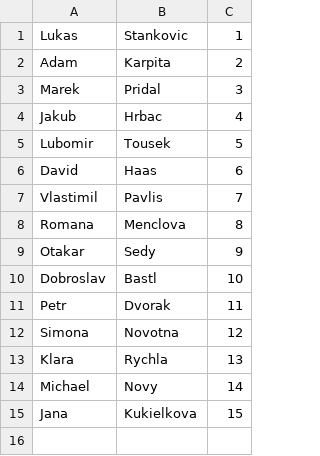
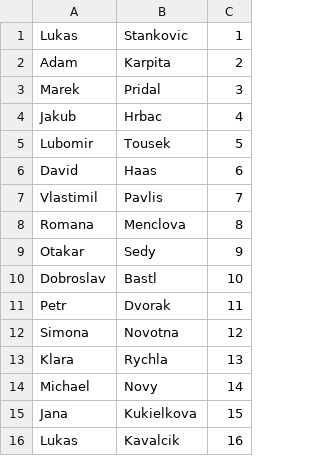
Before and after one commit to LukStankovic/Formule1-SP, a CSV file: vstupnidata/jezdci.csv, drawn as a sheet.

```diff
--- a/vstupnidata/jezdci.csv
+++ b/vstupnidata/jezdci.csv
@@ -15 +15,2 @@ Michael;Novy;14
 Jana;Kukielkova;15
+Lukas;Kavalcik;16
```
Also changed, not shown: 12 other files.
